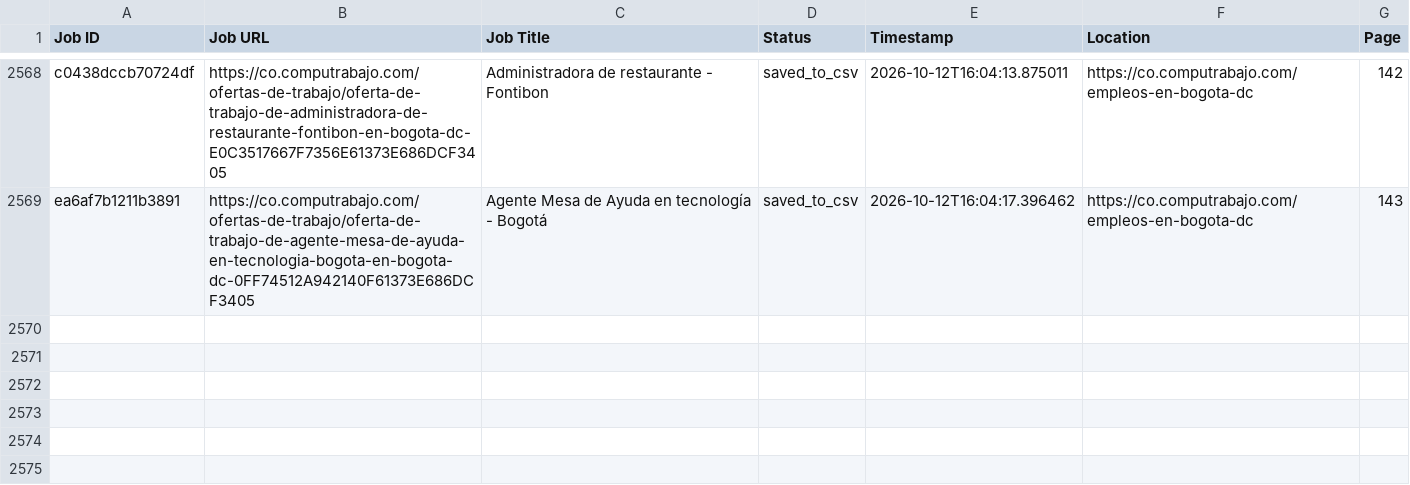
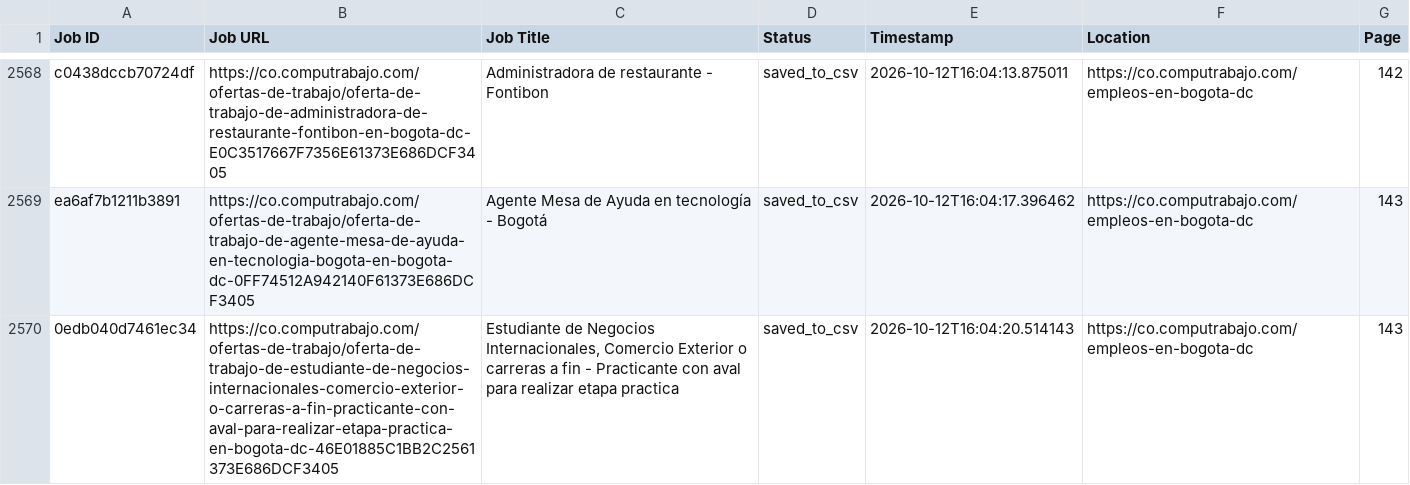
Before and after one commit to liliankason/computrabajo_colombia_scraper, a CSV file: colombia_processed.csv, drawn as a sheet; only a part is shown, gaps mark what is left out.

```diff
--- a/colombia_processed.csv
+++ b/colombia_processed.csv
@@ -2569 +2569,2 @@ c0438dccb70724df,https://co.computrabajo.com/ofertas-de-trabajo/oferta-de-trabaj
 ea6af7b1211b3891,https://co.computrabajo.com/ofertas-de-trabajo/oferta-de-trabajo-de-agente-mesa-de-ayuda-en-tecnologia-bogota-en-bogota-dc-0FF74512A942140F61373E686DCF3405,Agente Mesa de Ayuda en tecnología - Bogotá,saved_to_csv,2026-10-12T16:04:17.396462,https://co.computrabajo.com/empleos-en-bogota-dc,143
+0edb040d7461ec34,https://co.computrabajo.com/ofertas-de-trabajo/oferta-de-trabajo-de-estudiante-de-negocios-internacionales-comercio-exterior-o-carreras-a-fin-practicante-con-aval-para-realizar-etapa-practica-en-bogota-dc-46E01885C1BB2C2561373E686DCF3405,"Estudiante de Negocios Internacionales, Comercio Exterior o carreras a fin - Practicante con aval para realizar etapa practica",saved_to_csv,2026-10-12T16:04:20.514143,https://co.computrabajo.com/empleos-en-bogota-dc,143
```
Also changed, not shown: 2 other files.
